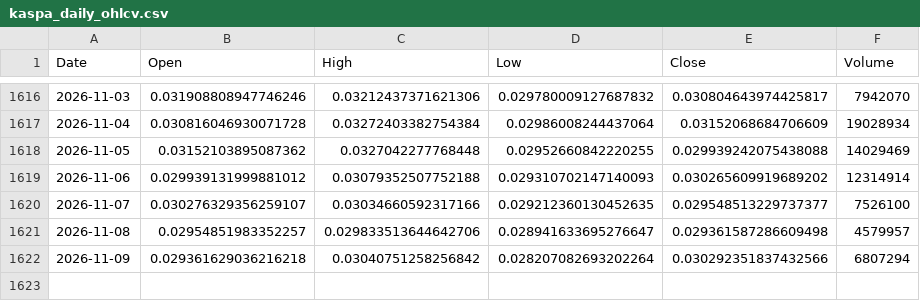
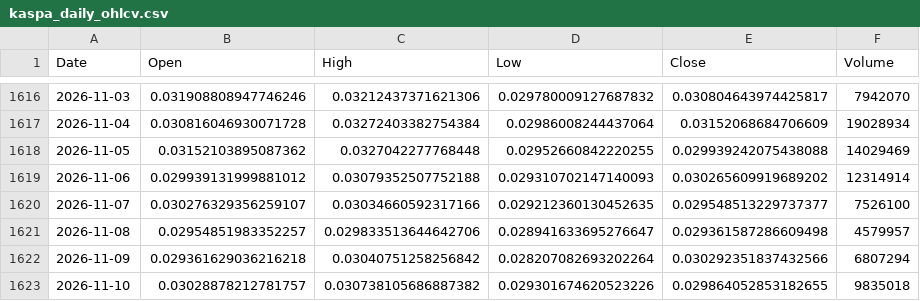
Before and after one commit to andyc1050/kaspa-rf-dashboard, a CSV file: data/kaspa_daily_ohlcv.csv, drawn as a sheet; only a part is shown, gaps mark what is left out; the diff names each change by its address in the sheet, - before the commit and + after, or states it on an @@ line.

```diff
--- a/data/kaspa_daily_ohlcv.csv
+++ b/data/kaspa_daily_ohlcv.csv
+row 1623: 2026-11-10 | 0.03028878212781757 | 0.030738105686887382 | 0.029301674620523226 | 0.029864052853182655 | 9835018
```
